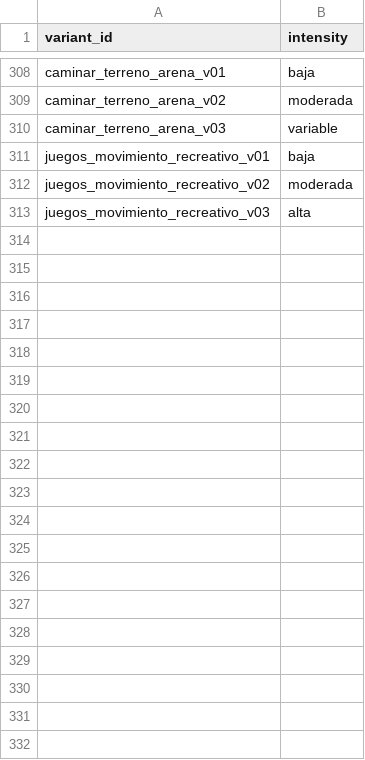
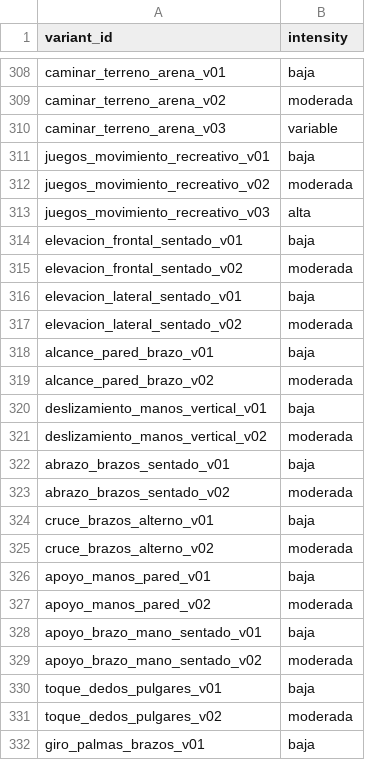
Before and after one commit to miguelpinto9988-byte/Asterion-System-Android, a TSV file: progress-engine/src/main/resources/asterion_exercises/v1/intensity.tsv, drawn as a sheet; only a part is shown, gaps mark what is left out; the diff covers the shown part only; the diff names each change by its address in the sheet, - before the commit and + after, or states it on an @@ line.

Commit message:
feat(catalog): add intensity metadata for 100 new variants

```diff
--- a/progress-engine/src/main/resources/asterion_exercises/v1/intensity.tsv
+++ b/progress-engine/src/main/resources/asterion_exercises/v1/intensity.tsv
+row 314: elevacion_frontal_sentado_v01 | baja
+row 315: elevacion_frontal_sentado_v02 | moderada
+row 316: elevacion_lateral_sentado_v01 | baja
+row 317: elevacion_lateral_sentado_v02 | moderada
+row 318: alcance_pared_brazo_v01 | baja
+row 319: alcance_pared_brazo_v02 | moderada
+row 320: deslizamiento_manos_vertical_v01 | baja
+row 321: deslizamiento_manos_vertical_v02 | moderada
+row 322: abrazo_brazos_sentado_v01 | baja
+row 323: abrazo_brazos_sentado_v02 | moderada
+row 324: cruce_brazos_alterno_v01 | baja
+row 325: cruce_brazos_alterno_v02 | moderada
+row 326: apoyo_manos_pared_v01 | baja
+row 327: apoyo_manos_pared_v02 | moderada
+row 328: apoyo_brazo_mano_sentado_v01 | baja
+row 329: apoyo_brazo_mano_sentado_v02 | moderada
+row 330: toque_dedos_pulgares_v01 | baja
+row 331: toque_dedos_pulgares_v02 | moderada
+row 332: giro_palmas_brazos_v01 | baja
```
Also changed, not shown: 81 added rows elsewhere in this file.
